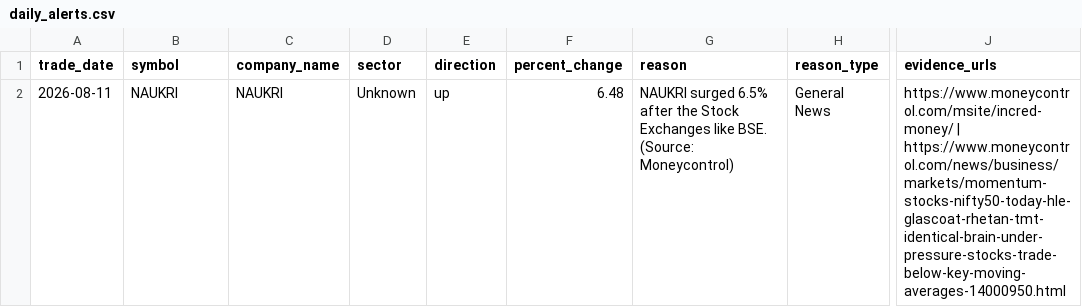
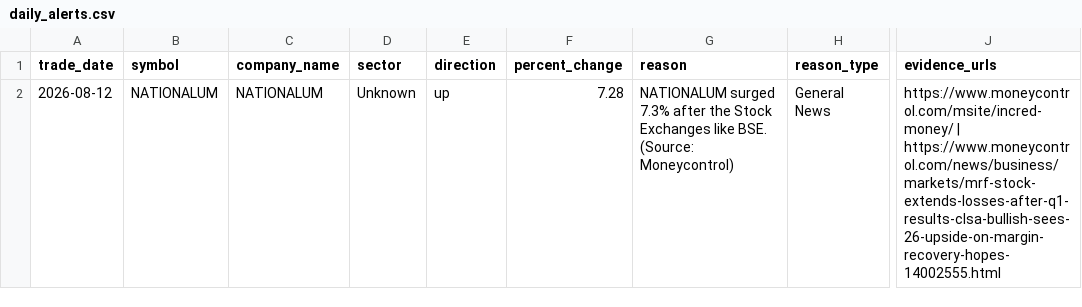
Before and after one commit to lakhanrathi1/AIStockScreener, a CSV file: data/daily_alerts.csv, drawn as a sheet; only a part is shown, gaps mark what is left out; the diff covers the shown part only; the diff names each change by its address in the sheet, - before the commit and + after, or states it on an @@ line.

```diff
--- a/data/daily_alerts.csv
+++ b/data/daily_alerts.csv
-A2 (trade_date): 2026-08-11
+A2 (trade_date): 2026-08-12
-B2 (symbol): NAUKRI
+B2 (symbol): NATIONALUM
-C2 (company_name): NAUKRI
+C2 (company_name): NATIONALUM
-F2 (percent_change): 6.48
+F2 (percent_change): 7.28
-G2 (reason): NAUKRI surged 6.5% after the…
+G2 (reason): NATIONALUM surged 7.3% after the…
-J2 (evidence_urls): https://www.moneycontrol.com/msite/incred-money/ | https://www.moneycontrol.com/news/business/markets/momentum-stocks-nifty50-today-hle-glascoat-rhetan-tmt-identical-brain-under-pressure-stocks-trade-below-key-moving-averages-14000950.html
+J2 (evidence_urls): https://www.moneycontrol.com/msite/incred-money/ | https://www.moneycontrol.com/news/business/markets/mrf-stock-extends-losses-after-q1-results-clsa-bullish-sees-26-upside-on-margin-recovery-hopes-14002555.html
```
Also changed, not shown: 1 added row elsewhere in this file, data/alerts_history.csv.
